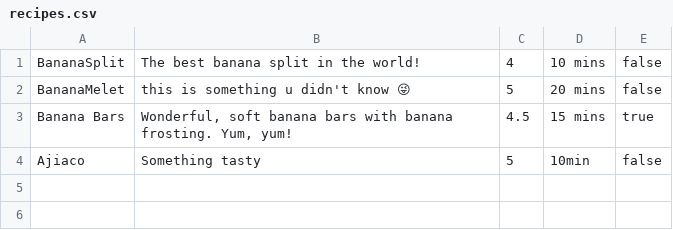
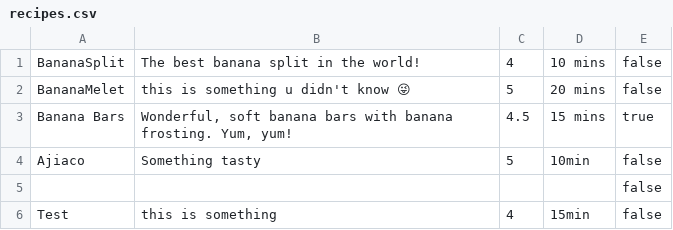
Before and after one commit to D-Forz/cookbook-sinatra, a CSV file: recipes.csv, drawn as a sheet.

```diff
--- a/recipes.csv
+++ b/recipes.csv
@@ -4 +4,3 @@ Banana Bars,"Wonderful, soft banana bars with banana frosting. Yum, yum!",4.5,15
 Ajiaco,Something tasty,5,10min,false
+"","","","",false
+Test,this is something,4,15min,false
```
Also changed, not shown: 5 other files.
